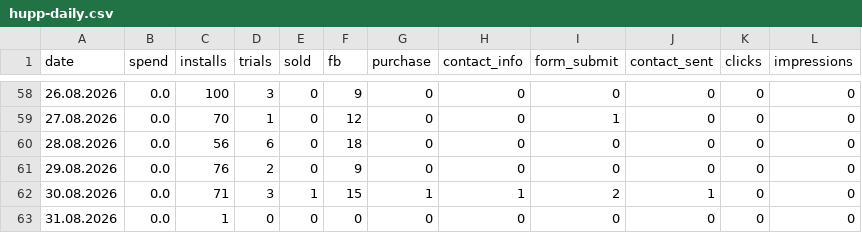
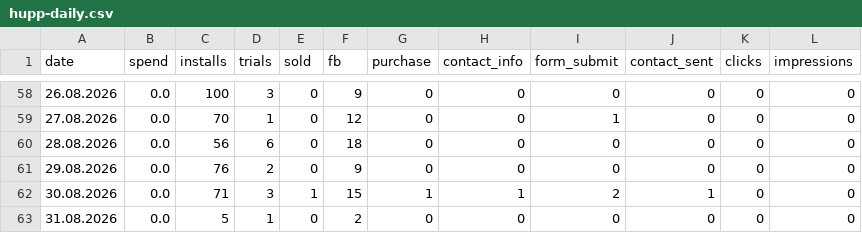
Before and after one commit to lusnikovvaceslav9-oss/elixir-dashboard, a CSV file: data/hupp-daily.csv, drawn as a sheet; only a part is shown, gaps mark what is left out.

Commit message:
chore: auto-update Hupp feed data

```diff
--- a/data/hupp-daily.csv
+++ b/data/hupp-daily.csv
@@ -62,2 +62,2 @@ date,spend,installs,trials,sold,fb,purchase,contact_info,form_submit,contact_sen
 30.08.2026,0.0,71,3,1,15,1,1,2,1,0,0
-31.08.2026,0.0,1,0,0,0,0,0,0,0,0,0
+31.08.2026,0.0,5,1,0,2,0,0,0,0,0,0
```
Also changed, not shown: 1 other file.
